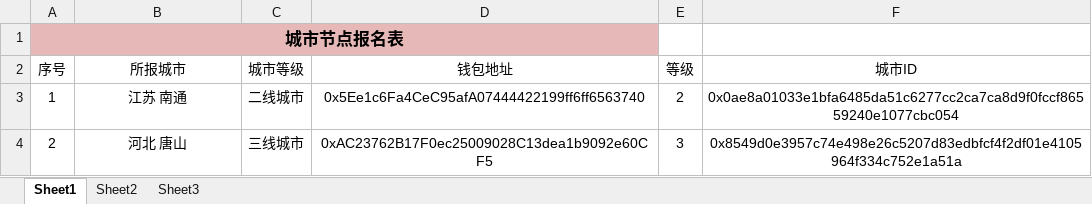
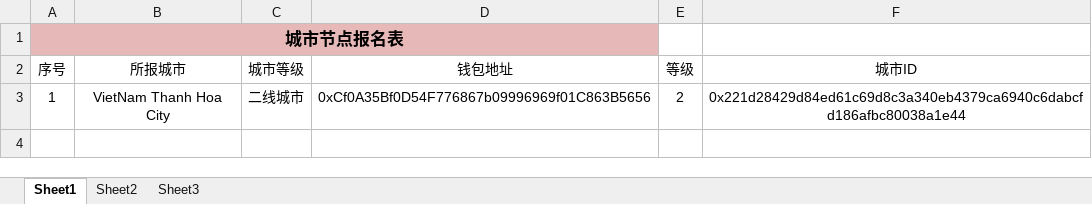
Before and after one commit to calmw/city-node, an Excel workbook: server/assets/城市节点报名表合肥.xlsx, sheet Sheet1, drawn as a sheet; values as stored, in another font and other column widths than the file's, no borders; the diff names each change by its address in the sheet, - before the commit and + after, or states it on an @@ line.

```diff
--- a/server/assets/城市节点报名表合肥.xlsx (sheet Sheet1)
+++ b/server/assets/城市节点报名表合肥.xlsx (sheet Sheet1)
-B3 (所报城市): 江苏 南通
+B3 (所报城市): VietNam Thanh Hoa City
-D3 (钱包地址): 0x5Ee1c6Fa4CeC95afA07444422199ff6ff6563740
+D3 (钱包地址): 0xCf0A35Bf0D54F776867b09996969f01C863B5656
-F3 (城市ID): 0x0ae8a01033e1bfa6485da51c6277cc2ca7ca8d9f0fccf86559240e1077cbc054
+F3 (城市ID): 0x221d28429d84ed61c69d8c3a340eb4379ca6940c6dabcfd186afbc80038a1e44
-row 4: 2 | 河北 唐山 | 三线城市 | 0xAC23762B17F0ec25009028C13dea1b9092e60CF5 | 3 | 0x8549d0e3957c74e498e26c5207d83edbfcf4f2df01e4105964f334c752e1a51a
```
Also changed, not shown: server/assets/城市先锋-用户信息.xlsx, 39 other files.
